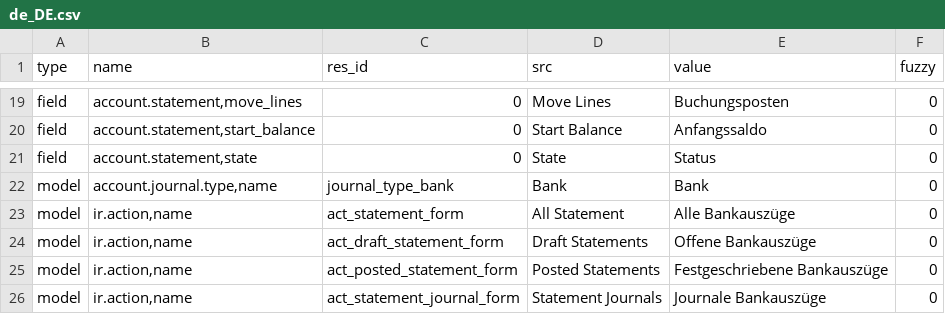
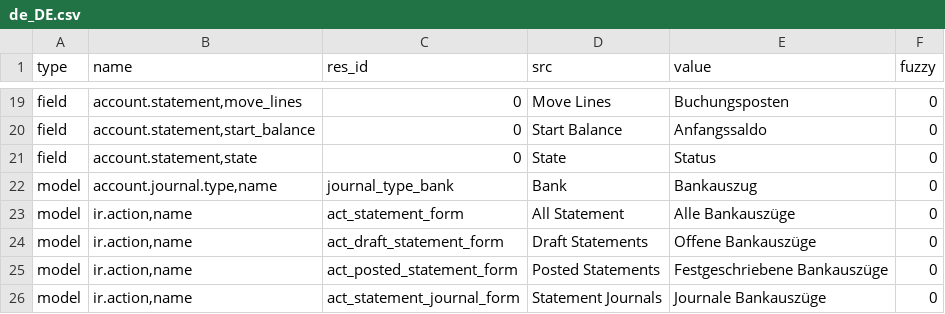
Before and after one commit to coopengo/account_statement, a CSV file: de_DE.csv, drawn as a sheet; only a part is shown, gaps mark what is left out.

Commit message:
updated translation for de_DE

```diff
--- a/de_DE.csv
+++ b/de_DE.csv
@@ -23,3 +23,3 @@ field,"account.statement,start_balance",0,Start Balance,Anfangssaldo,0
 field,"account.statement,state",0,State,Status,0
-model,"account.journal.type,name",journal_type_bank,Bank,Bank,0
+model,"account.journal.type,name",journal_type_bank,Bank,Bankauszug,0
 model,"ir.action,name",act_statement_form,All Statement,Alle Bankauszüge,0
```
